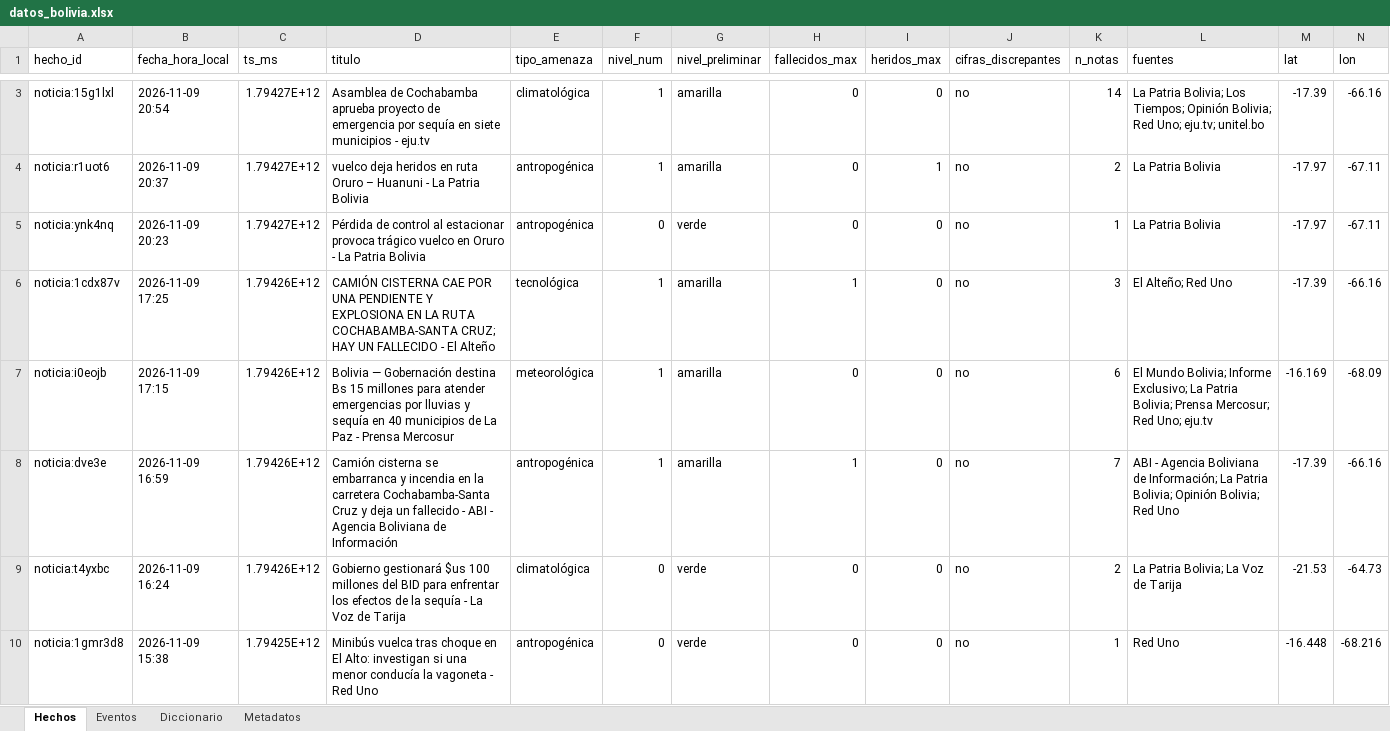
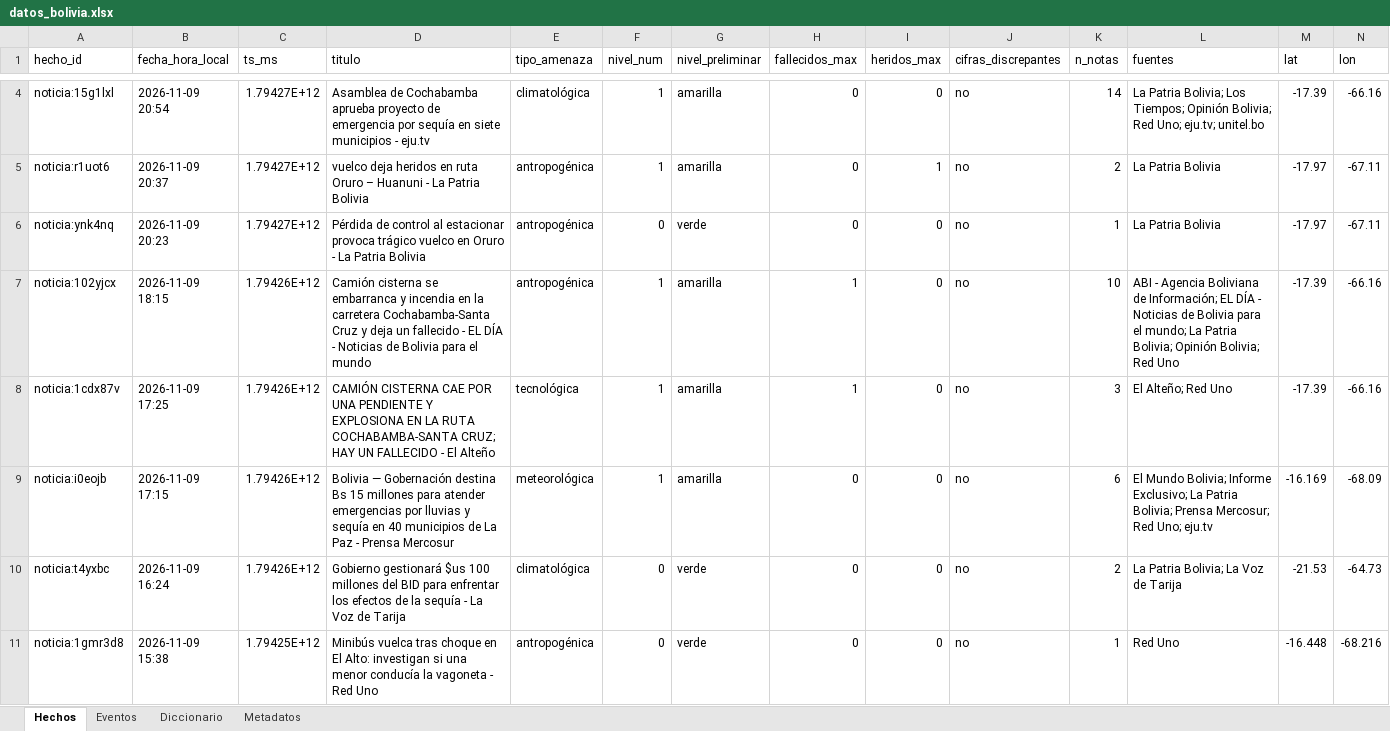
Before and after one commit to micangelarcangel-lang/sala-situacion-bolivia, an Excel workbook: docs/datos/datos_bolivia.xlsx, sheet Hechos, drawn as a sheet; only a part is shown, gaps mark what is left out; values as stored, in another font and other column widths than the file's, no borders; removed rows and columns are numbered as before the commit, all else as after; rows hold the shown columns only; the diff covers the shown part only; the diff names each change by its address in the sheet, - before the commit and + after, or states it on an @@ line.

```diff
--- a/docs/datos/datos_bolivia.xlsx (sheet Hechos)
+++ b/docs/datos/datos_bolivia.xlsx (sheet Hechos)
+row 7: noticia:102yjcx | 2026-11-09 18:15 | 1.79426E+12 | Camión cisterna se embarranca y incendia en la carretera Cochabamba-Santa Cruz y deja un fallecido - EL DÍA - Noticias de Bolivia para el mundo | antropogénica | 1 | amarilla | 1 | 0 | no | 10 | ABI - Agencia Boliviana de Información; EL DÍA - Noticias de Bolivia para el mundo; La Patria Bolivia; Opinión Bolivia; Red Uno | -17.39 | -66.16
-row 8: noticia:dve3e | 2026-11-09 16:59 | 1.79426E+12 | Camión cisterna se embarranca y incendia en la carretera Cochabamba-Santa Cruz y deja un fallecido - ABI - Agencia Boliviana de Información | antropogénica | 1 | amarilla | 1 | 0 | no | 7 | ABI - Agencia Boliviana de Información; La Patria Bolivia; Opinión Bolivia; Red Uno | -17.39 | -66.16
```
Also changed, not shown: 2 added rows and 1 removed row elsewhere in this sheet, sheet Eventos, sheet Metadatos, 27 other files.
